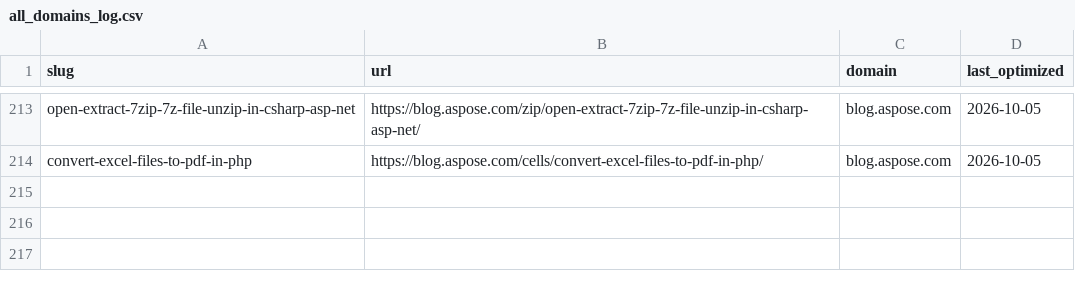
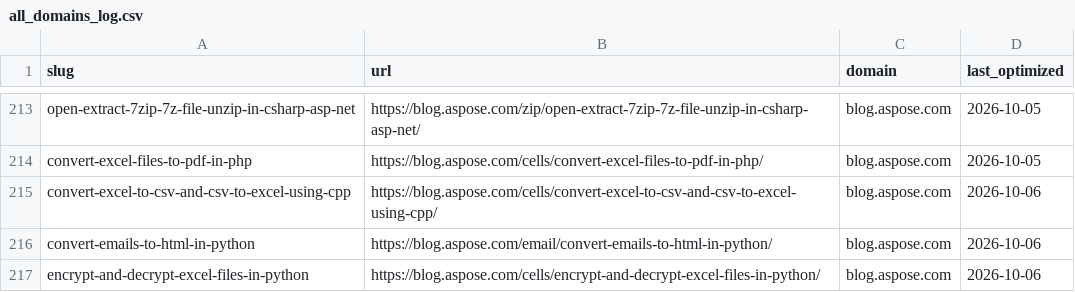
Before and after one commit to conholdate/blog-optimization-agent, a CSV file: logs/all_domains_log.csv, drawn as a sheet; only a part is shown, gaps mark what is left out; the diff names each change by its address in the sheet, - before the commit and + after, or states it on an @@ line.

Commit message:
Update optimization logs (aspose)

```diff
--- a/logs/all_domains_log.csv
+++ b/logs/all_domains_log.csv
+row 215: convert-excel-to-csv-and-csv-to-excel-using-cpp | https://blog.aspose.com/cells/convert-excel-to-csv-and-csv-to-excel-using-cpp/ | blog.aspose.com | 2026-10-06
+row 216: convert-emails-to-html-in-python | https://blog.aspose.com/email/convert-emails-to-html-in-python/ | blog.aspose.com | 2026-10-06
+row 217: encrypt-and-decrypt-excel-files-in-python | https://blog.aspose.com/cells/encrypt-and-decrypt-excel-files-in-python/ | blog.aspose.com | 2026-10-06
```
Also changed, not shown: logs/aspose/blog_aspose_com.csv.
